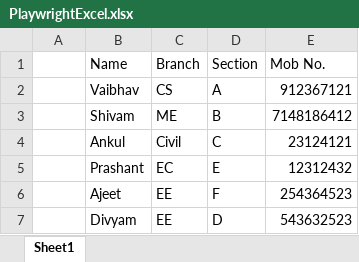
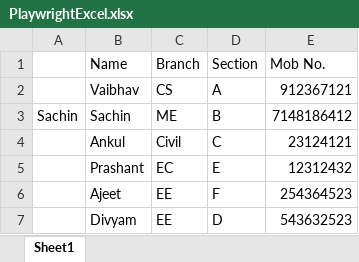
Before and after one commit to Vaibhavschauhan/Playwright_with_js, an Excel workbook: PlaywrightExcel.xlsx, sheet Sheet1, drawn as a sheet; values as stored, in another font and other column widths than the file's, no borders; the diff names each change by its address in the sheet, - before the commit and + after, or states it on an @@ line.

Commit message:
Data from excel file practice

```diff
--- a/PlaywrightExcel.xlsx (sheet Sheet1)
+++ b/PlaywrightExcel.xlsx (sheet Sheet1)
-A3: (empty)
+A3: Sachin
-B3 (Name): Shivam
+B3 (Name): Sachin
```
Also changed, not shown: 2 other files.
